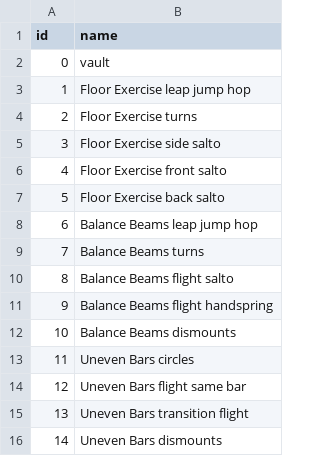
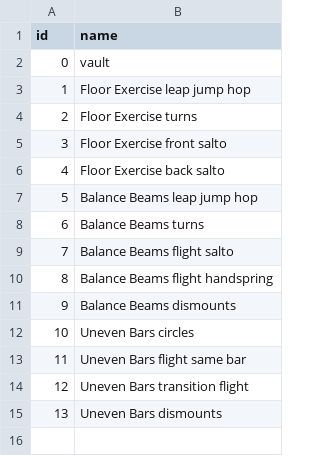
Before and after one commit to abhisheklalwani/ActionCLIP, a CSV file: lists/gym99_set_labels.csv, drawn as a sheet; removed rows and columns are numbered as before the commit, all else as after; the diff names each change by its address in the sheet, - before the commit and + after, or states it on an @@ line.

Commit message:
Updating the set-labels(set 3)

```diff
--- a/lists/gym99_set_labels.csv
+++ b/lists/gym99_set_labels.csv
-row 5: 3 | Floor Exercise side salto
@@ column A (id) renumbered from row 5 down @@
```
